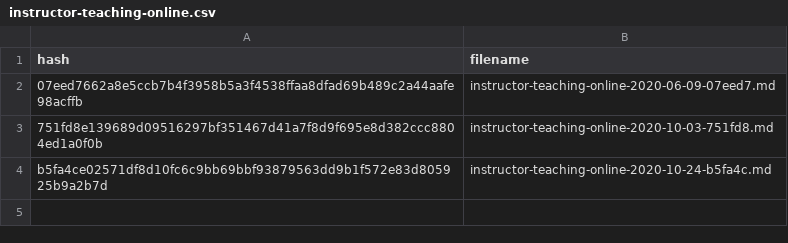
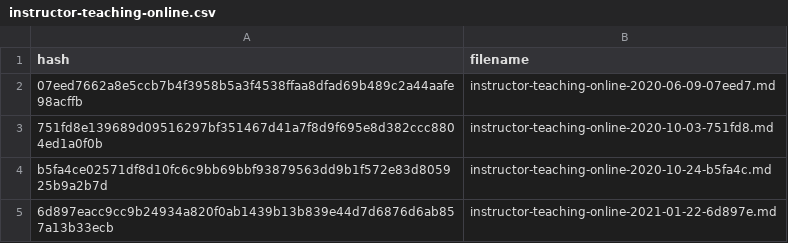
Before and after one commit to naganeayu/assessment-archives, a CSV file: cache/instructor-teaching-online.csv, drawn as a sheet.

```diff
--- a/cache/instructor-teaching-online.csv
+++ b/cache/instructor-teaching-online.csv
@@ -4 +4,2 @@ hash,filename
 b5fa4ce02571df8d10fc6c9bb69bbf93879563dd9b1f572e83d805925b9a2b7d,instructor-teaching-online-2020-10-24-b5fa4c.md
+6d897eacc9cc9b24934a820f0ab1439b13b839e44d7d6876d6ab857a13b33ecb,instructor-teaching-online-2021-01-22-6d897e.md
```
Also changed, not shown: 1 other file.
